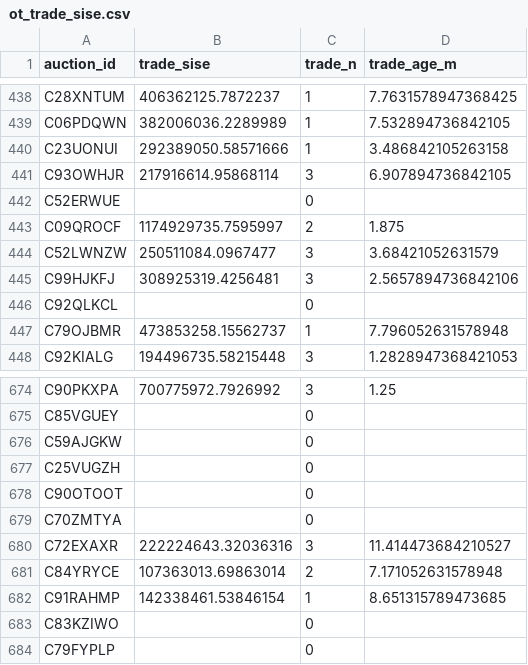
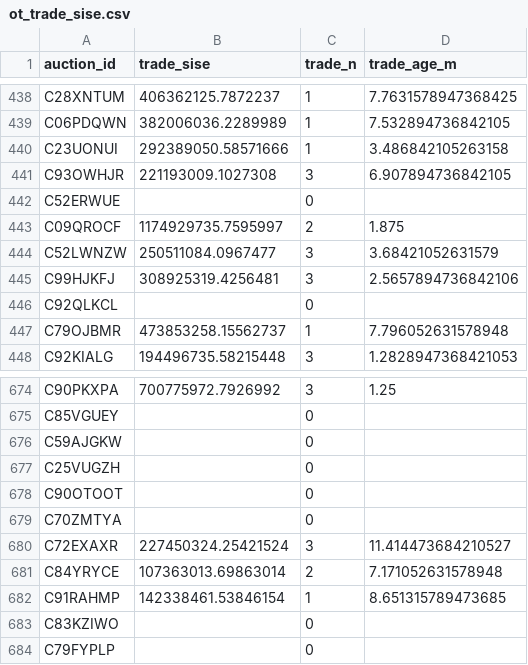
Before and after one commit to wpaud16/ML, a CSV file: auction_model/officetel/ot_trade_sise.csv, drawn as a sheet; only a part is shown, gaps mark what is left out.

```diff
--- a/auction_model/officetel/ot_trade_sise.csv
+++ b/auction_model/officetel/ot_trade_sise.csv
@@ -440,3 +440,3 @@ C06PDQWN,382006036.2289989,1,7.532894736842105
 C23UONUI,292389050.58571666,1,3.486842105263158
-C93OWHJR,217916614.95868114,3,6.907894736842105
+C93OWHJR,221193009.1027308,3,6.907894736842105
 C52ERWUE,,0,
@@ -679,3 +679,3 @@ C90OTOOT,,0,
 C70ZMTYA,,0,
-C72EXAXR,222224643.32036316,3,11.414473684210527
+C72EXAXR,227450324.25421524,3,11.414473684210527
 C84YRYCE,107363013.69863014,2,7.171052631578948
```
Also changed, not shown: 1 other file.
